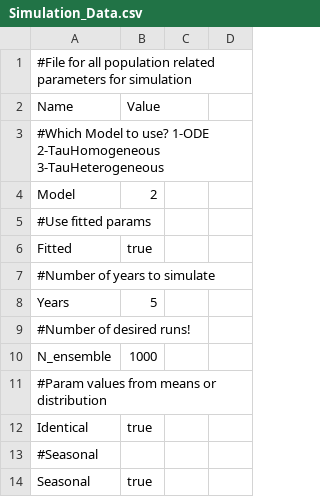
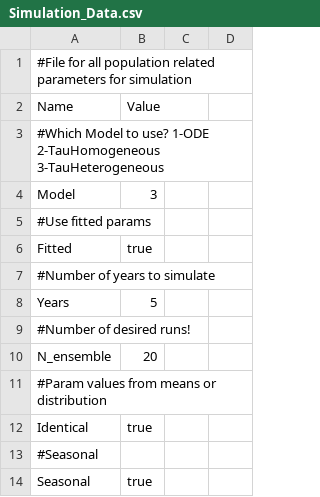
Before and after one commit to callummshaw/ASF, a CSV file: Inputs/Baltic/Simulation_Data.csv, drawn as a sheet; only a part is shown.

```diff
--- a/Inputs/Baltic/Simulation_Data.csv
+++ b/Inputs/Baltic/Simulation_Data.csv
@@ -3,3 +3,3 @@ Name,Value
 #Which Model to use? 1-ODE 2-TauHomogeneous 3-TauHeterogeneous
-Model,2
+Model,3
 #Use fitted params
@@ -9,3 +9,3 @@ Years,5
 #Number of desired runs!
-N_ensemble,1000
+N_ensemble,20
 #Param values from means or distribution
```
Also changed, not shown: Inputs/ACT/Simulation_Data.csv, Inputs/Baltic/Population/Population_1.csv, 15 other files.
